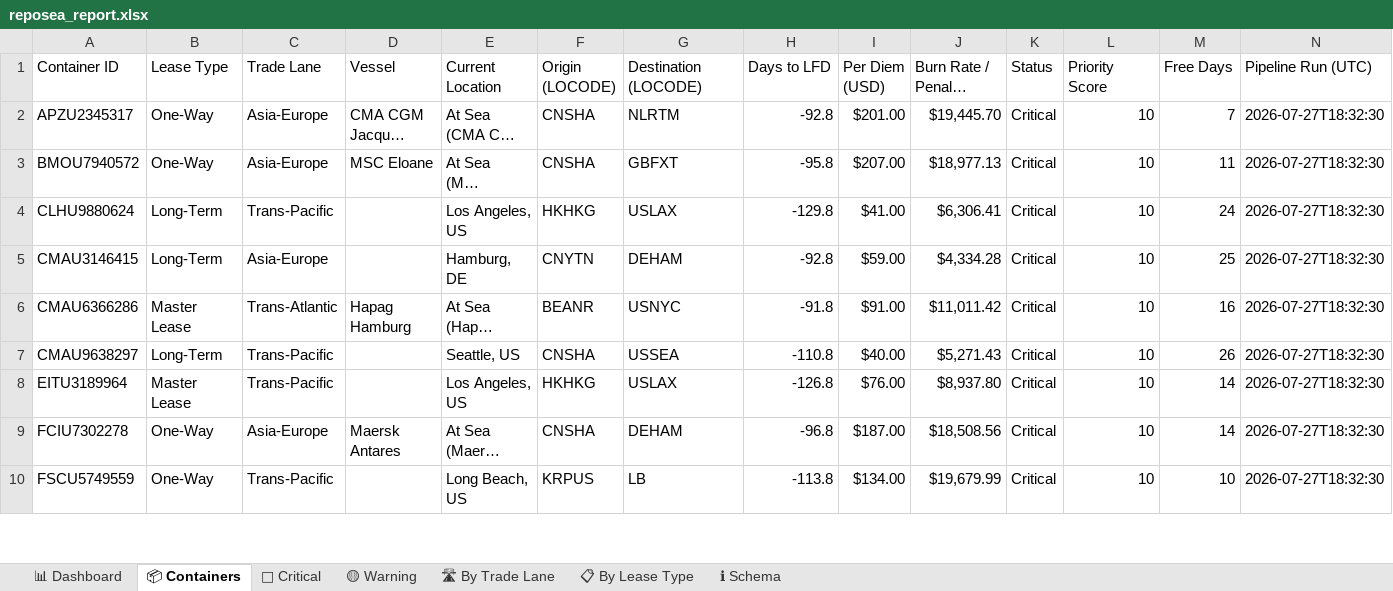
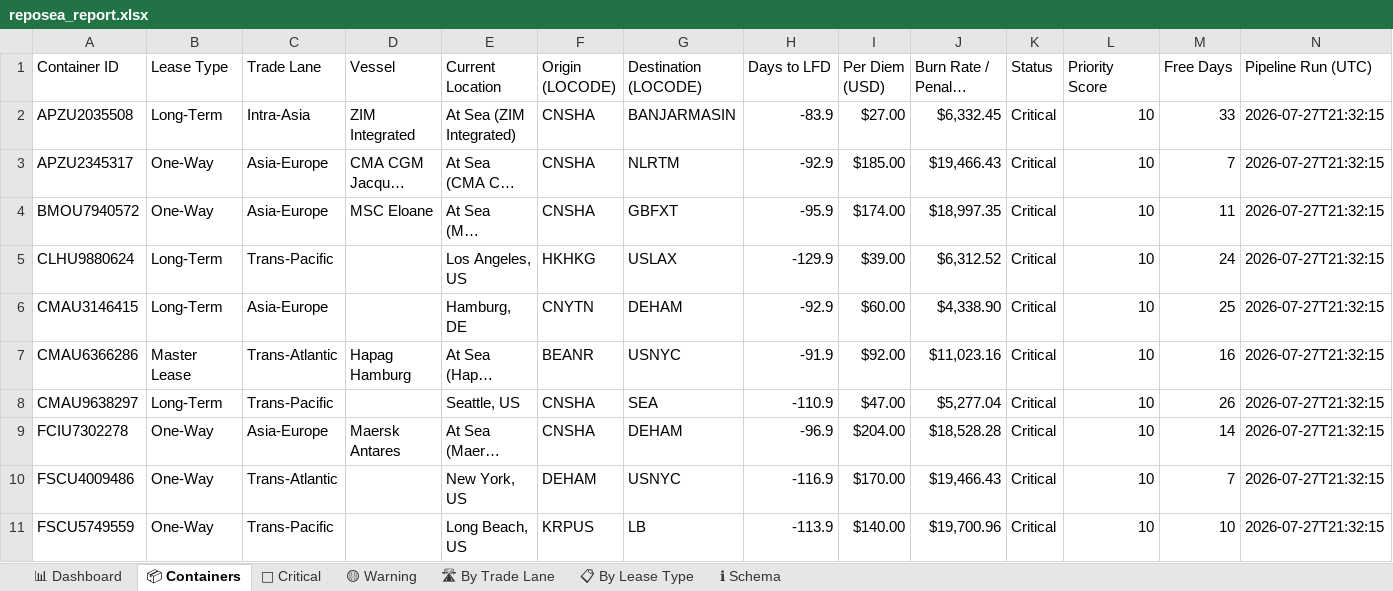
Before and after one commit to rahulmistry18/-Reposea_container_optimizer, an Excel workbook: data/exports/reposea_report.xlsx, sheet 📦 Containers, drawn as a sheet; only a part is shown; long unchanged cells end in …; values as stored, in another font and other column widths than the file's, no cell formats; table styles not drawn; removed rows and columns are numbered as before the commit, all else as after; the diff covers the shown part only; the diff names each change by its address in the sheet, - before the commit and + after, or states it on an @@ line.

Commit message:
chore(data): pipeline run 2026-07-27T13:32:16Z [skip ci]

```diff
--- a/data/exports/reposea_report.xlsx (sheet 📦 Containers)
+++ b/data/exports/reposea_report.xlsx (sheet 📦 Containers)
+row 2: APZU2035508 | Long-Term | Intra-Asia | ZIM Integrated | At Sea (ZIM Integrated) | CNSHA | BANJARMASIN | -83.9 | $27.00 | $6,332.45 | Critical | 10 | 33 | 2026-07-27T21:32:15
-H3 (Days to LFD): -92.8
+H3 (Days to LFD): -92.9
-I3 (Per Diem (USD)): $201.00
+I3 (Per Diem (USD)): $185.00
-J3 (Burn Rate / Penalty (USD)): $19,445.70
+J3 (Burn Rate / Penalty (USD)): $19,466.43
-N3:N8 (Pipeline Run (UTC)): 2026-07-27T18:32:30
+N3:N8 (Pipeline Run (UTC)): 2026-07-27T21:32:15
-H4 (Days to LFD): -95.8
+H4 (Days to LFD): -95.9
-I4 (Per Diem (USD)): $207.00
+I4 (Per Diem (USD)): $174.00
-J4 (Burn Rate / Penalty (USD)): $18,977.13
+J4 (Burn Rate / Penalty (USD)): $18,997.35
-H5 (Days to LFD): -129.8
+H5 (Days to LFD): -129.9
-I5 (Per Diem (USD)): $41.00
+I5 (Per Diem (USD)): $39.00
-J5 (Burn Rate / Penalty (USD)): $6,306.41
+J5 (Burn Rate / Penalty (USD)): $6,312.52
-H6 (Days to LFD): -92.8
+H6 (Days to LFD): -92.9
-I6 (Per Diem (USD)): $59.00
+I6 (Per Diem (USD)): $60.00
-J6 (Burn Rate / Penalty (USD)): $4,334.28
+J6 (Burn Rate / Penalty (USD)): $4,338.90
-H7 (Days to LFD): -91.8
+H7 (Days to LFD): -91.9
-I7 (Per Diem (USD)): $91.00
+I7 (Per Diem (USD)): $92.00
-J7 (Burn Rate / Penalty (USD)): $11,011.42
+J7 (Burn Rate / Penalty (USD)): $11,023.16
-G8 (Destination (LOCODE)): USSEA
+G8 (Destination (LOCODE)): SEA
-H8 (Days to LFD): -110.8
+H8 (Days to LFD): -110.9
-I8 (Per Diem (USD)): $40.00
+I8 (Per Diem (USD)): $47.00
-J8 (Burn Rate / Penalty (USD)): $5,271.43
+J8 (Burn Rate / Penalty (USD)): $5,277.04
-row 8: EITU3189964 | Master Lease | Trans-Pacific |  | Los Angeles, US | HKHKG | USLAX | -126.8 | $76.00 | $8,937.80 | Critical | 10 | 14 | 2026-07-27T18:32:30
-H9 (Days to LFD): -96.8
+H9 (Days to LFD): -96.9
-I9 (Per Diem (USD)): $187.00
+I9 (Per Diem (USD)): $204.00
-J9 (Burn Rate / Penalty (USD)): $18,508.56
+J9 (Burn Rate / Penalty (USD)): $18,528.28
-N9 (Pipeline Run (UTC)): 2026-07-27T18:32:30
+N9 (Pipeline Run (UTC)): 2026-07-27T21:32:15
+row 10: FSCU4009486 | One-Way | Trans-Atlantic |  | New York, US | DEHAM | USNYC | -116.9 | $170.00 | $19,466.43 | Critical | 10 | 7 | 2026-07-27T21:32:15
-H11 (Days to LFD): -113.8
+H11 (Days to LFD): -113.9
-I11 (Per Diem (USD)): $134.00
+I11 (Per Diem (USD)): $140.00
-J11 (Burn Rate / Penalty (USD)): $19,679.99
+J11 (Burn Rate / Penalty (USD)): $19,700.96
-N11 (Pipeline Run (UTC)): 2026-07-27T18:32:30
+N11 (Pipeline Run (UTC)): 2026-07-27T21:32:15
```
Also changed, not shown: 12 added rows, 13 removed rows and 55 edited cells elsewhere in this sheet, sheet 🔴 Critical, sheet 🛣 By Trade Lane, sheet 📊 Dashboard, sheet 📋 By Lease Type, cell formats, 7 other files.
